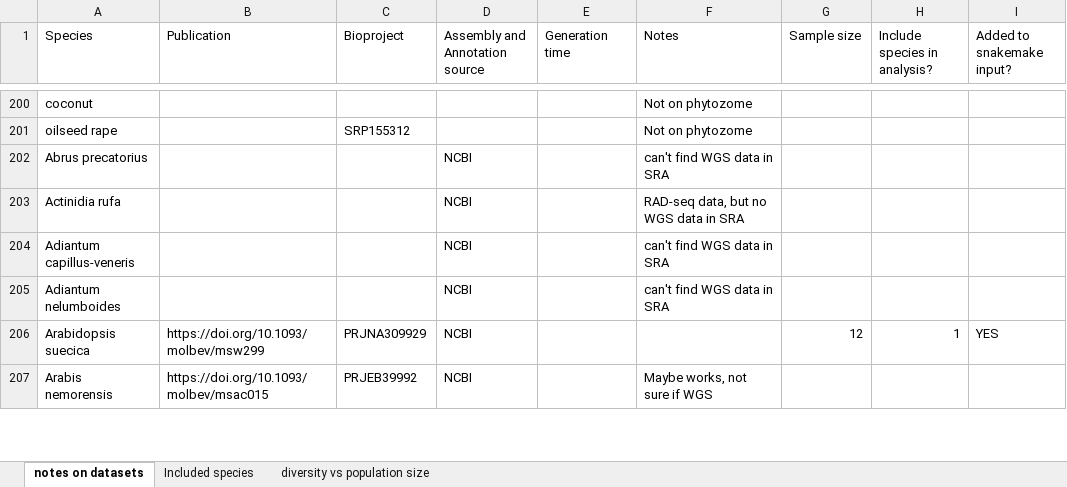
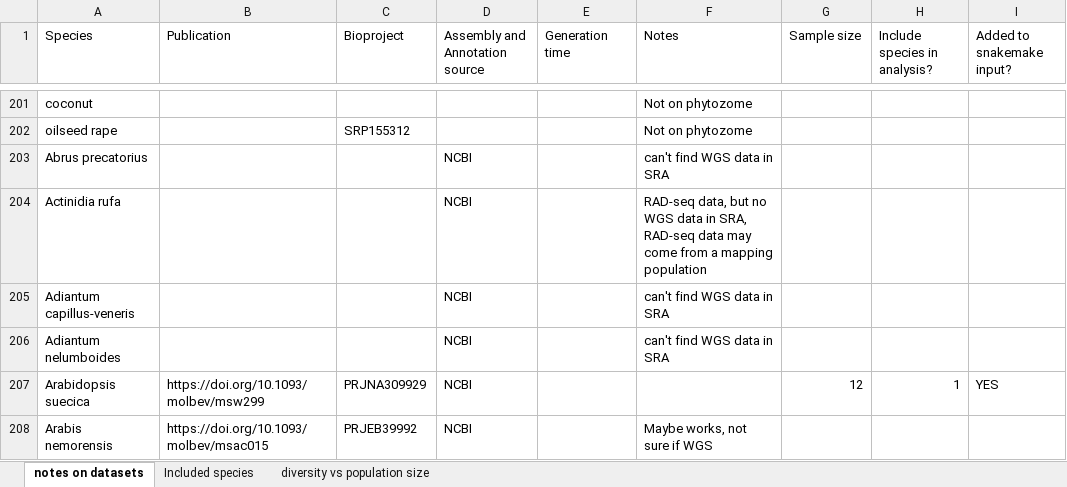
Before and after one commit to milesroberts-123/tajimasDacrossSpecies, an Excel workbook: doc/2022-10-04_allPlantPolymorphisms_bioprojects.xlsx, sheet notes on datasets, drawn as a sheet; only a part is shown, gaps mark what is left out; values as stored, in another font and other column widths than the file's, no cell formats; addresses are those after the commit; the diff covers the shown part only; the diff names each change by its address in the sheet, - before the commit and + after, or states it on an @@ line.

Commit message:
add species with RAD-seq data

```diff
--- a/doc/2022-10-04_allPlantPolymorphisms_bioprojects.xlsx (sheet notes on datasets)
+++ b/doc/2022-10-04_allPlantPolymorphisms_bioprojects.xlsx (sheet notes on datasets)
-F204 (Notes): …data in SRA
+F204 (Notes): …data in SRA, RAD-seq data may come from a mapping population
```
Also changed, not shown: 5 added rows, 4 removed rows and 33 edited cells elsewhere in this sheet, cell formats, 15 other files.
